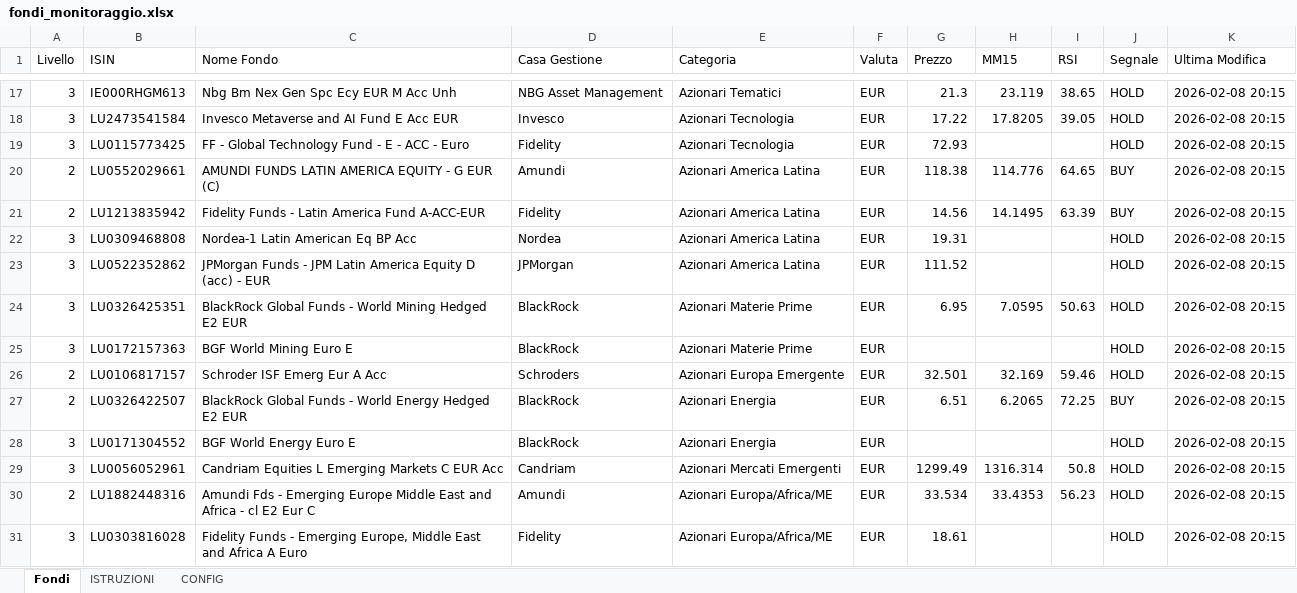
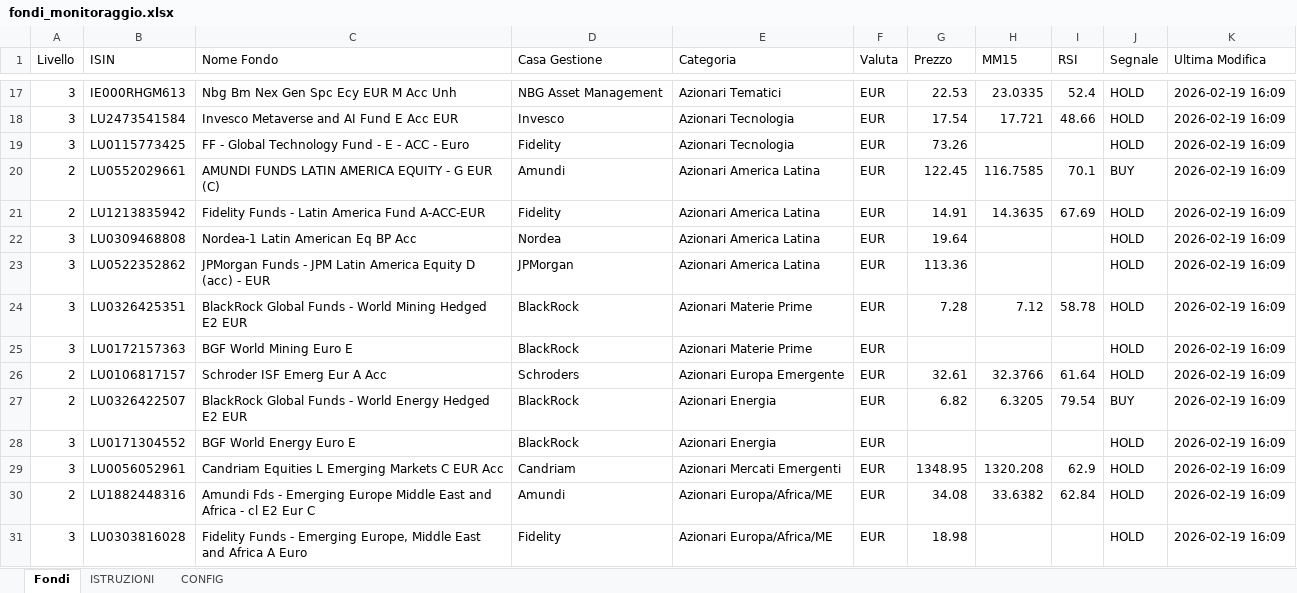
Before and after one commit to andreapavan-ops/MONITORAGGIO_FONDI, an Excel workbook: fondi_monitoraggio.xlsx, sheet Fondi, drawn as a sheet; only a part is shown, gaps mark what is left out; values as stored, in another font and other column widths than the file's, no cell formats; the diff covers the shown part only; the diff names each change by its address in the sheet, - before the commit and + after, or states it on an @@ line.

```diff
--- a/fondi_monitoraggio.xlsx (sheet Fondi)
+++ b/fondi_monitoraggio.xlsx (sheet Fondi)
-G17 (Prezzo): 21.3
+G17 (Prezzo): 22.53
-H17 (MM15): 23.119
+H17 (MM15): 23.0335
-I17 (RSI): 38.65
+I17 (RSI): 52.4
-K17:K31 (Ultima Modifica): 2026-02-08 20:15
+K17:K31 (Ultima Modifica): 2026-02-19 16:09
-G18 (Prezzo): 17.22
+G18 (Prezzo): 17.54
-H18 (MM15): 17.8205
+H18 (MM15): 17.721
-I18 (RSI): 39.05
+I18 (RSI): 48.66
-G19 (Prezzo): 72.93
+G19 (Prezzo): 73.26
-G20 (Prezzo): 118.38
+G20 (Prezzo): 122.45
-H20 (MM15): 114.776
+H20 (MM15): 116.7585
-I20 (RSI): 64.65
+I20 (RSI): 70.1
-G21 (Prezzo): 14.56
+G21 (Prezzo): 14.91
-H21 (MM15): 14.1495
+H21 (MM15): 14.3635
-I21 (RSI): 63.39
+I21 (RSI): 67.69
-J21 (Segnale): BUY
+J21 (Segnale): HOLD
-G22 (Prezzo): 19.31
+G22 (Prezzo): 19.64
-G23 (Prezzo): 111.52
+G23 (Prezzo): 113.36
-G24 (Prezzo): 6.95
+G24 (Prezzo): 7.28
-H24 (MM15): 7.0595
+H24 (MM15): 7.12
-I24 (RSI): 50.63
+I24 (RSI): 58.78
-G26 (Prezzo): 32.501
+G26 (Prezzo): 32.61
-H26 (MM15): 32.169
+H26 (MM15): 32.3766
-I26 (RSI): 59.46
+I26 (RSI): 61.64
-G27 (Prezzo): 6.51
+G27 (Prezzo): 6.82
-H27 (MM15): 6.2065
+H27 (MM15): 6.3205
-I27 (RSI): 72.25
+I27 (RSI): 79.54
-G29 (Prezzo): 1299.49
+G29 (Prezzo): 1348.95
-H29 (MM15): 1316.314
+H29 (MM15): 1320.208
-I29 (RSI): 50.8
+I29 (RSI): 62.9
-G30 (Prezzo): 33.534
+G30 (Prezzo): 34.08
-H30 (MM15): 33.4353
+H30 (MM15): 33.6382
-I30 (RSI): 56.23
+I30 (RSI): 62.84
-G31 (Prezzo): 18.61
+G31 (Prezzo): 18.98
```
Also changed, not shown: 191 added rows and 111 edited cells elsewhere in this sheet, cell formats, 1 other file.
